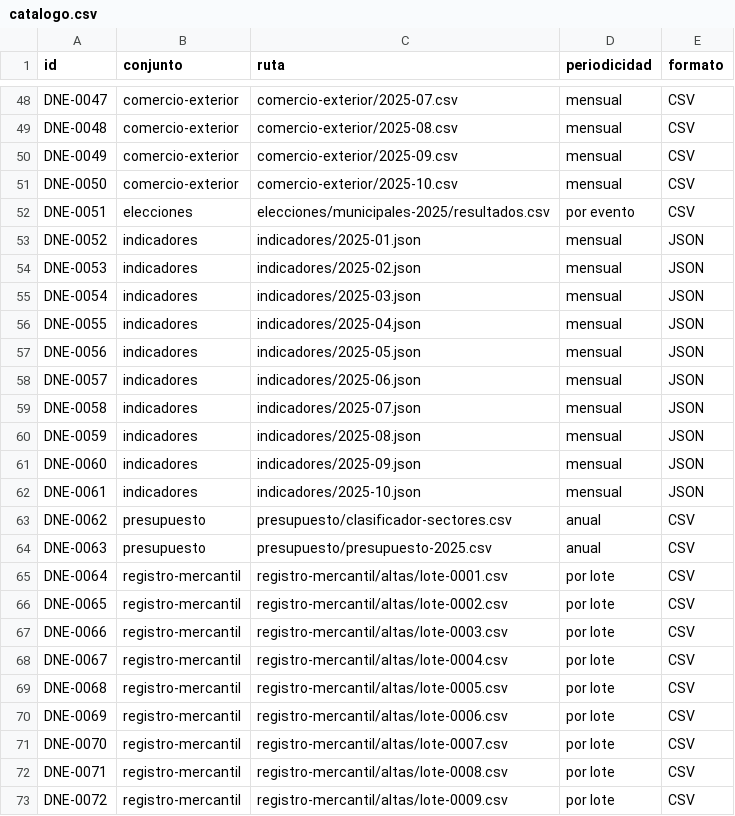
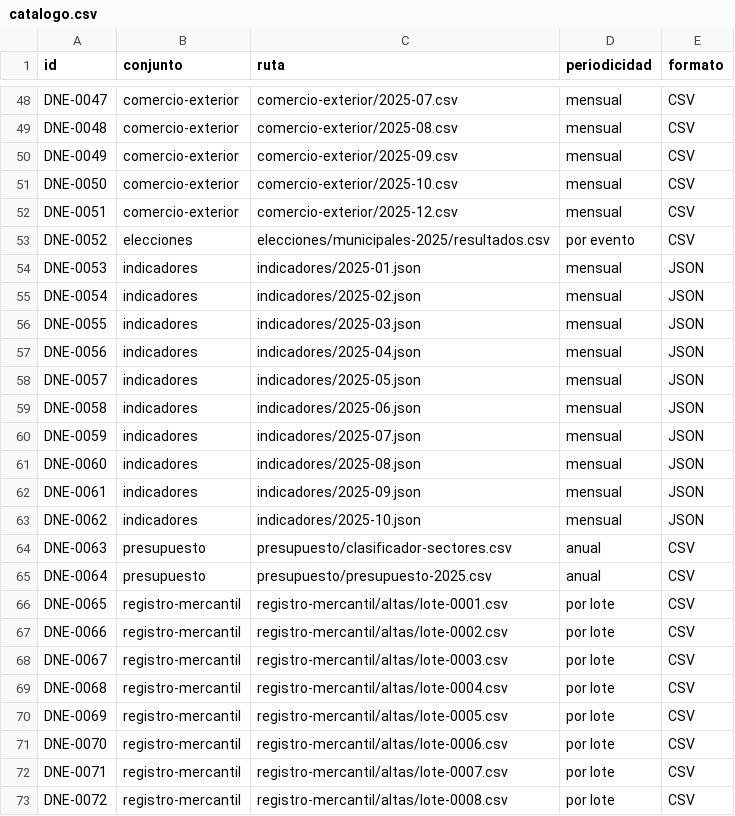
Before and after one commit to InvazhorDark/trabun2026, a CSV file: datasets/catalogo.csv, drawn as a sheet; only a part is shown, gaps mark what is left out; the diff covers the shown part only.

Commit message:
Publica cifras de comercio exterior del período 2025-12

```diff
--- a/datasets/catalogo.csv
+++ b/datasets/catalogo.csv
@@ -51,23 +51,23 @@ DNE-0049,comercio-exterior,comercio-exterior/2025-09.csv,mensual,CSV
 DNE-0050,comercio-exterior,comercio-exterior/2025-10.csv,mensual,CSV
-DNE-0051,elecciones,elecciones/municipales-2025/resultados.csv,por evento,CSV
-DNE-0052,indicadores,indicadores/2025-01.json,mensual,JSON
-DNE-0053,indicadores,indicadores/2025-02.json,mensual,JSON
-DNE-0054,indicadores,indicadores/2025-03.json,mensual,JSON
-DNE-0055,indicadores,indicadores/2025-04.json,mensual,JSON
-DNE-0056,indicadores,indicadores/2025-05.json,mensual,JSON
-DNE-0057,indicadores,indicadores/2025-06.json,mensual,JSON
-DNE-0058,indicadores,indicadores/2025-07.json,mensual,JSON
-DNE-0059,indicadores,indicadores/2025-08.json,mensual,JSON
-DNE-0060,indicadores,indicadores/2025-09.json,mensual,JSON
-DNE-0061,indicadores,indicadores/2025-10.json,mensual,JSON
-DNE-0062,presupuesto,presupuesto/clasificador-sectores.csv,anual,CSV
-DNE-0063,presupuesto,presupuesto/presupuesto-2025.csv,anual,CSV
-DNE-0064,registro-mercantil,registro-mercantil/altas/lote-0001.csv,por lote,CSV
-DNE-0065,registro-mercantil,registro-mercantil/altas/lote-0002.csv,por lote,CSV
-DNE-0066,registro-mercantil,registro-mercantil/altas/lote-0003.csv,por lote,CSV
-DNE-0067,registro-mercantil,registro-mercantil/altas/lote-0004.csv,por lote,CSV
-DNE-0068,registro-mercantil,registro-mercantil/altas/lote-0005.csv,por lote,CSV
-DNE-0069,registro-mercantil,registro-mercantil/altas/lote-0006.csv,por lote,CSV
-DNE-0070,registro-mercantil,registro-mercantil/altas/lote-0007.csv,por lote,CSV
-DNE-0071,registro-mercantil,registro-mercantil/altas/lote-0008.csv,por lote,CSV
-DNE-0072,registro-mercantil,registro-mercantil/altas/lote-0009.csv,por lote,CSV
+DNE-0051,comercio-exterior,comercio-exterior/2025-12.csv,mensual,CSV
+DNE-0052,elecciones,elecciones/municipales-2025/resultados.csv,por evento,CSV
+DNE-0053,indicadores,indicadores/2025-01.json,mensual,JSON
+DNE-0054,indicadores,indicadores/2025-02.json,mensual,JSON
+DNE-0055,indicadores,indicadores/2025-03.json,mensual,JSON
+DNE-0056,indicadores,indicadores/2025-04.json,mensual,JSON
+DNE-0057,indicadores,indicadores/2025-05.json,mensual,JSON
+DNE-0058,indicadores,indicadores/2025-06.json,mensual,JSON
+DNE-0059,indicadores,indicadores/2025-07.json,mensual,JSON
+DNE-0060,indicadores,indicadores/2025-08.json,mensual,JSON
+DNE-0061,indicadores,indicadores/2025-09.json,mensual,JSON
+DNE-0062,indicadores,indicadores/2025-10.json,mensual,JSON
+DNE-0063,presupuesto,presupuesto/clasificador-sectores.csv,anual,CSV
+DNE-0064,presupuesto,presupuesto/presupuesto-2025.csv,anual,CSV
+DNE-0065,registro-mercantil,registro-mercantil/altas/lote-0001.csv,por lote,CSV
+DNE-0066,registro-mercantil,registro-mercantil/altas/lote-0002.csv,por lote,CSV
+DNE-0067,registro-mercantil,registro-mercantil/altas/lote-0003.csv,por lote,CSV
+DNE-0068,registro-mercantil,registro-mercantil/altas/lote-0004.csv,por lote,CSV
+DNE-0069,registro-mercantil,registro-mercantil/altas/lote-0005.csv,por lote,CSV
+DNE-0070,registro-mercantil,registro-mercantil/altas/lote-0006.csv,por lote,CSV
+DNE-0071,registro-mercantil,registro-mercantil/altas/lote-0007.csv,por lote,CSV
+DNE-0072,registro-mercantil,registro-mercantil/altas/lote-0008.csv,por lote,CSV
```
Also changed, not shown: 1 added row and 41 edited cells elsewhere in this file, 2 other files.
